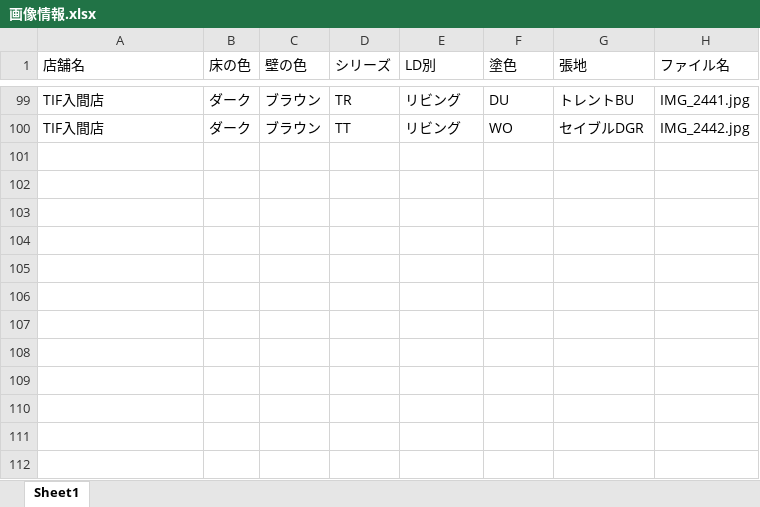
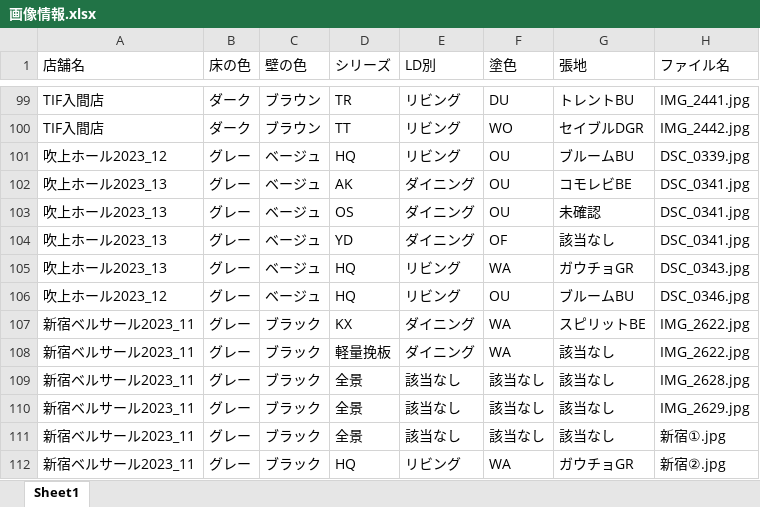
Before and after one commit to cocosan1/uriba_db, an Excel workbook: xlsx/画像情報.xlsx, sheet Sheet1, drawn as a sheet; only a part is shown, gaps mark what is left out; values as stored, in another font and other column widths than the file's, no borders; the diff names each change by its address in the sheet, - before the commit and + after, or states it on an @@ line.

```diff
--- a/xlsx/画像情報.xlsx (sheet Sheet1)
+++ b/xlsx/画像情報.xlsx (sheet Sheet1)
+row 101: 吹上ホール2023_12 | グレー | ベージュ | HQ | リビング | OU | ブルームBU | DSC_0339.jpg
+row 102: 吹上ホール2023_13 | グレー | ベージュ | AK | ダイニング | OU | コモレビBE | DSC_0341.jpg
+row 103: 吹上ホール2023_13 | グレー | ベージュ | OS | ダイニング | OU | 未確認 | DSC_0341.jpg
+row 104: 吹上ホール2023_13 | グレー | ベージュ | YD | ダイニング | OF | 該当なし | DSC_0341.jpg
+row 105: 吹上ホール2023_13 | グレー | ベージュ | HQ | リビング | WA | ガウチョGR | DSC_0343.jpg
+row 106: 吹上ホール2023_12 | グレー | ベージュ | HQ | リビング | OU | ブルームBU | DSC_0346.jpg
+row 107: 新宿ベルサール2023_11 | グレー | ブラック | KX | ダイニング | WA | スピリットBE | IMG_2622.jpg
+row 108: 新宿ベルサール2023_11 | グレー | ブラック | 軽量挽板 | ダイニング | WA | 該当なし | IMG_2622.jpg
+row 109: 新宿ベルサール2023_11 | グレー | ブラック | 全景 | 該当なし | 該当なし | 該当なし | IMG_2628.jpg
+row 110: 新宿ベルサール2023_11 | グレー | ブラック | 全景 | 該当なし | 該当なし | 該当なし | IMG_2629.jpg
+row 111: 新宿ベルサール2023_11 | グレー | ブラック | 全景 | 該当なし | 該当なし | 該当なし | 新宿①.jpg
+row 112: 新宿ベルサール2023_11 | グレー | ブラック | HQ | リビング | WA | ガウチョGR | 新宿②.jpg
```
Also changed, not shown: 19 other files.
